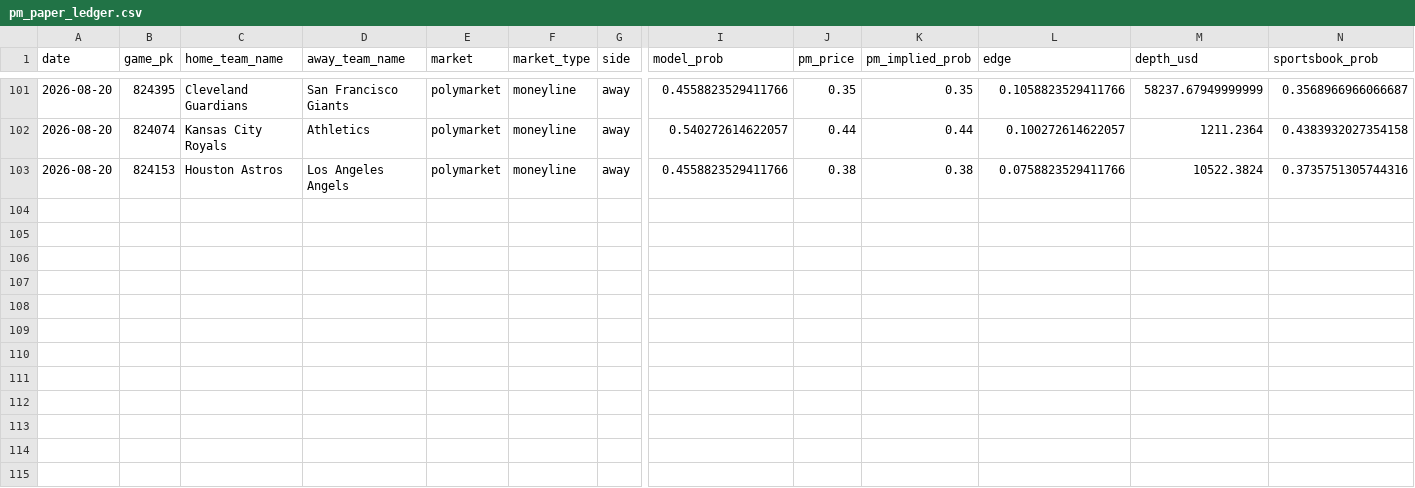
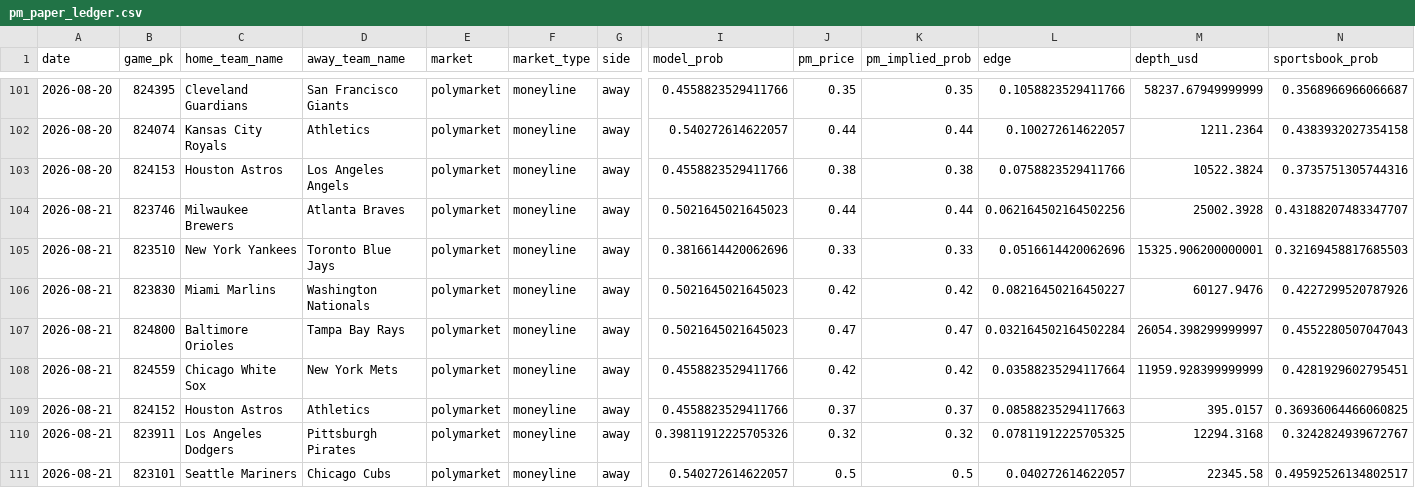
Before and after one commit to jackgoad05-afk/mlb-k-props, a CSV file: output/pm_paper_ledger.csv, drawn as a sheet; only a part is shown, gaps mark what is left out; rows hold the shown columns only; the diff names each change by its address in the sheet, - before the commit and + after, or states it on an @@ line.

```diff
--- a/output/pm_paper_ledger.csv
+++ b/output/pm_paper_ledger.csv
+row 104: 2026-08-21 | 823746 | Milwaukee Brewers | Atlanta Braves | polymarket | moneyline | away | 0.5021645021645023 | 0.44 | 0.44 | 0.062164502164502256 | 25002.3928 | 0.43188207483347707
+row 105: 2026-08-21 | 823510 | New York Yankees | Toronto Blue Jays | polymarket | moneyline | away | 0.3816614420062696 | 0.33 | 0.33 | 0.0516614420062696 | 15325.906200000001 | 0.32169458817685503
+row 106: 2026-08-21 | 823830 | Miami Marlins | Washington Nationals | polymarket | moneyline | away | 0.5021645021645023 | 0.42 | 0.42 | 0.08216450216450227 | 60127.9476 | 0.4227299520787926
+row 107: 2026-08-21 | 824800 | Baltimore Orioles | Tampa Bay Rays | polymarket | moneyline | away | 0.5021645021645023 | 0.47 | 0.47 | 0.032164502164502284 | 26054.398299999997 | 0.4552280507047043
+row 108: 2026-08-21 | 824559 | Chicago White Sox | New York Mets | polymarket | moneyline | away | 0.4558823529411766 | 0.42 | 0.42 | 0.03588235294117664 | 11959.928399999999 | 0.4281929602795451
+row 109: 2026-08-21 | 824152 | Houston Astros | Athletics | polymarket | moneyline | away | 0.4558823529411766 | 0.37 | 0.37 | 0.08588235294117663 | 395.0157 | 0.36936064466060825
+row 110: 2026-08-21 | 823911 | Los Angeles Dodgers | Pittsburgh Pirates | polymarket | moneyline | away | 0.39811912225705326 | 0.32 | 0.32 | 0.07811912225705325 | 12294.3168 | 0.3242824939672767
+row 111: 2026-08-21 | 823101 | Seattle Mariners | Chicago Cubs | polymarket | moneyline | away | 0.540272614622057 | 0.5 | 0.5 | 0.040272614622057 | 22345.58 | 0.49592526134802517
```
Also changed, not shown: data/raw/schedule_2026.csv, output/ks_daily_scores.csv, 7 other files.
